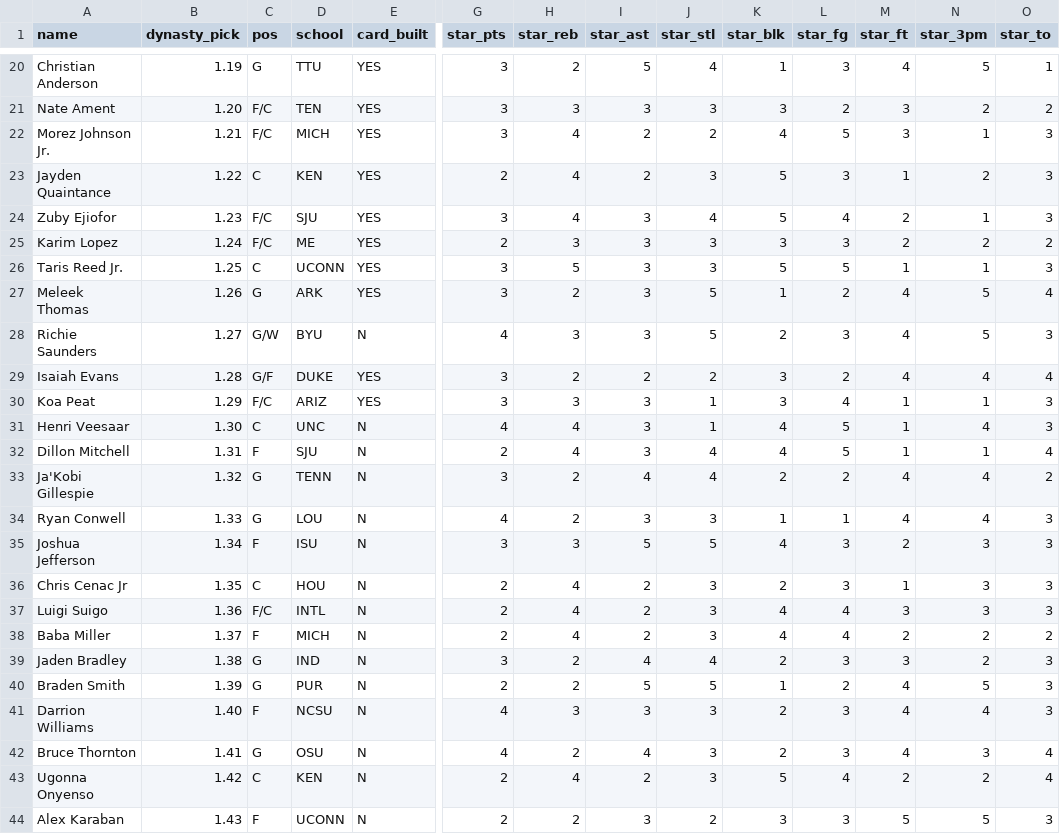
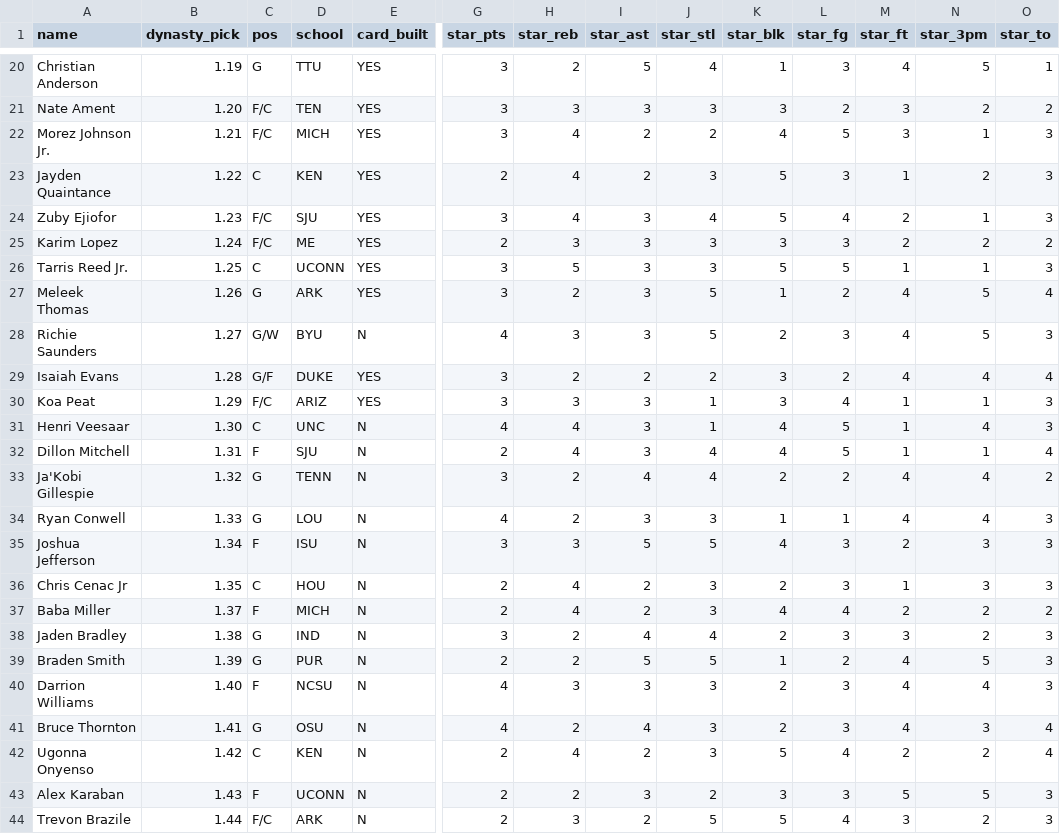
Before and after one commit to fantasyhoopsedge/hoopsedge-site, a CSV file: data/fhe_2026_prospects_master.csv, drawn as a sheet; only a part is shown, gaps mark what is left out; the shorter side is filled out with more unchanged rows; rows hold the shown columns only; the diff names each change by its address in the sheet, - before the commit and + after, or states it on an @@ line.

```diff
--- a/data/fhe_2026_prospects_master.csv
+++ b/data/fhe_2026_prospects_master.csv
-A26 (name): Taris Reed Jr.
+A26 (name): Tarris Reed Jr.
-row 37: Luigi Suigo | 1.36 | F/C | INTL | N | 2 | 4 | 2 | 3 | 4 | 4 | 3 | 3 | 3
```
Also changed, not shown: 19 other files.
